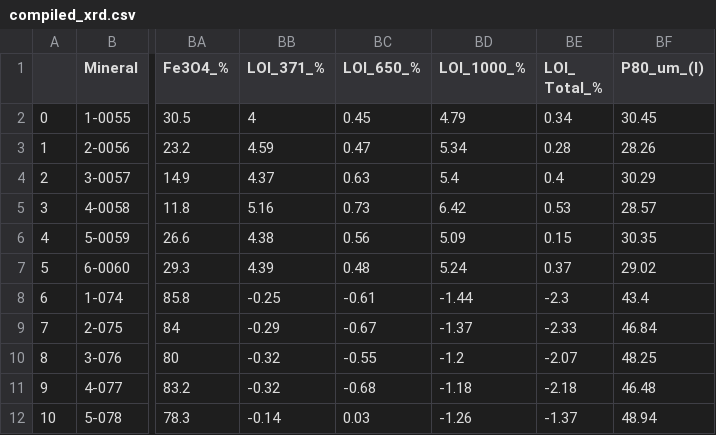
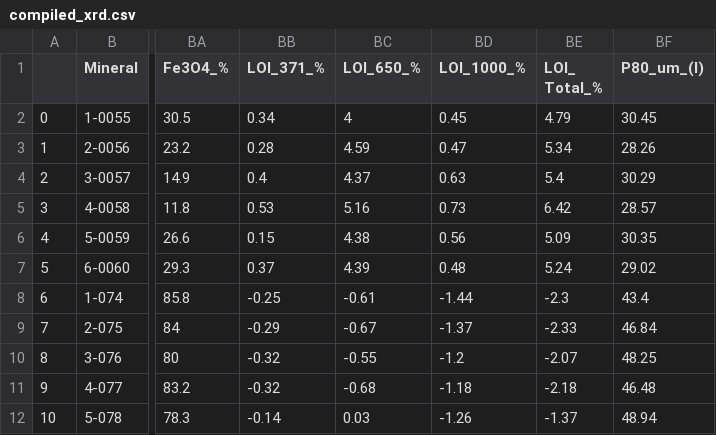
Before and after one commit to fmgben/IBStilpnomelane, a CSV file: reference/compiled_xrd.csv, drawn as a sheet; only a part is shown, gaps mark what is left out; the diff covers the shown part only; the diff names each change by its address in the sheet, - before the commit and + after, or states it on an @@ line.

```diff
--- a/reference/compiled_xrd.csv
+++ b/reference/compiled_xrd.csv
-BB2 (LOI_371_%): 4
+BB2 (LOI_371_%): 0.34
-BC2 (LOI_650_%): 0.45
+BC2 (LOI_650_%): 4
-BD2 (LOI_1000_%): 4.79
+BD2 (LOI_1000_%): 0.45
-BE2 (LOI_ Total_%): 0.34
+BE2 (LOI_ Total_%): 4.79
-BB3 (LOI_371_%): 4.59
+BB3 (LOI_371_%): 0.28
-BC3 (LOI_650_%): 0.47
+BC3 (LOI_650_%): 4.59
-BD3 (LOI_1000_%): 5.34
+BD3 (LOI_1000_%): 0.47
-BE3 (LOI_ Total_%): 0.28
+BE3 (LOI_ Total_%): 5.34
-BB4 (LOI_371_%): 4.37
+BB4 (LOI_371_%): 0.4
-BC4 (LOI_650_%): 0.63
+BC4 (LOI_650_%): 4.37
-BD4 (LOI_1000_%): 5.4
+BD4 (LOI_1000_%): 0.63
-BE4 (LOI_ Total_%): 0.4
+BE4 (LOI_ Total_%): 5.4
-BB5 (LOI_371_%): 5.16
+BB5 (LOI_371_%): 0.53
-BC5 (LOI_650_%): 0.73
+BC5 (LOI_650_%): 5.16
-BD5 (LOI_1000_%): 6.42
+BD5 (LOI_1000_%): 0.73
-BE5 (LOI_ Total_%): 0.53
+BE5 (LOI_ Total_%): 6.42
-BB6 (LOI_371_%): 4.38
+BB6 (LOI_371_%): 0.15
-BC6 (LOI_650_%): 0.56
+BC6 (LOI_650_%): 4.38
-BD6 (LOI_1000_%): 5.09
+BD6 (LOI_1000_%): 0.56
-BE6 (LOI_ Total_%): 0.15
+BE6 (LOI_ Total_%): 5.09
-BB7 (LOI_371_%): 4.39
+BB7 (LOI_371_%): 0.37
-BC7 (LOI_650_%): 0.48
+BC7 (LOI_650_%): 4.39
-BD7 (LOI_1000_%): 5.24
+BD7 (LOI_1000_%): 0.48
-BE7 (LOI_ Total_%): 0.37
+BE7 (LOI_ Total_%): 5.24
```
Also changed, not shown: 60 edited cells elsewhere in this file, reference/solution_order_2.csv, 23 other files.
